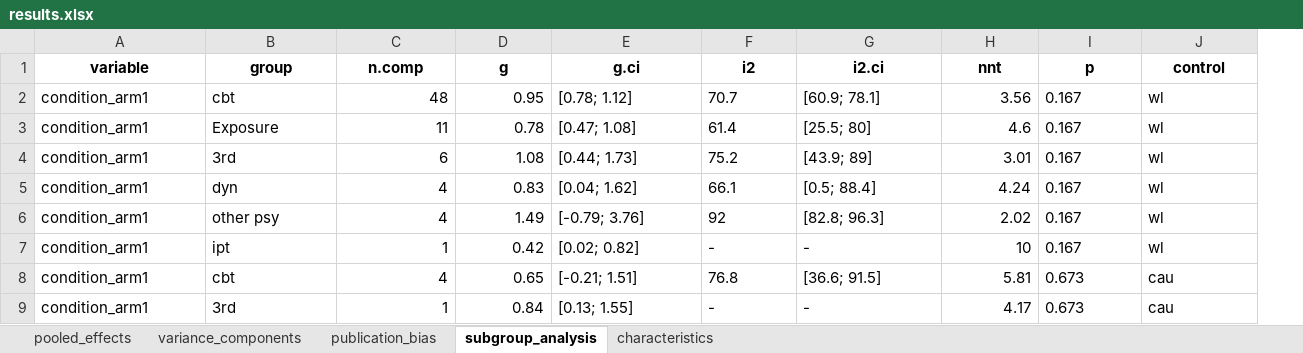
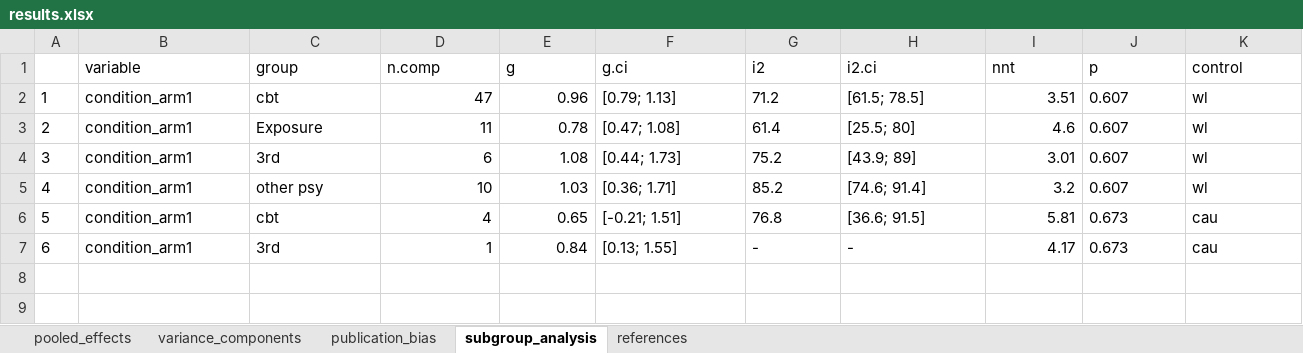
Before and after one commit to MathiasHarrer/supersizing-meta-analysis, an Excel workbook: results/social_anxiety/results.xlsx, sheet subgroup_analysis, drawn as a sheet; values as stored, in another font and other column widths than the file's, no borders; removed rows and columns are numbered as before the commit, all else as after; the diff names each change by its address in the sheet, - before the commit and + after, or states it on an @@ line.

```diff
--- a/results/social_anxiety/results.xlsx (sheet subgroup_analysis)
+++ b/results/social_anxiety/results.xlsx (sheet subgroup_analysis)
-sheet tab: characteristics
+sheet tab: references
+column A, rows 2-7: 1 | 2 | 3 | 4 | 5 | 6
@@ B1:K1 bold: on → off, alignment: center → left @@
-D2 (n.comp): 48
+D2 (n.comp): 47
-E2 (g): 0.95
+E2 (g): 0.96
-F2 (g.ci): [0.78; 1.12]
+F2 (g.ci): [0.79; 1.13]
-G2 (i2): 70.7
+G2 (i2): 71.2
-H2 (i2.ci): [60.9; 78.1]
+H2 (i2.ci): [61.5; 78.5]
-I2 (nnt): 3.56
+I2 (nnt): 3.51
-J2:J4 (p): 0.167
+J2:J4 (p): 0.607
-row 5: condition_arm1 | dyn | 4 | 0.83 | [0.04; 1.62] | 66.1 | [0.5; 88.4] | 4.24 | 0.167 | wl
-D5 (n.comp): 4
+D5 (n.comp): 10
-E5 (g): 1.49
+E5 (g): 1.03
-F5 (g.ci): [-0.79; 3.76]
+F5 (g.ci): [0.36; 1.71]
-G5 (i2): 92
+G5 (i2): 85.2
-H5 (i2.ci): [82.8; 96.3]
+H5 (i2.ci): [74.6; 91.4]
-I5 (nnt): 2.02
+I5 (nnt): 3.2
-J5 (p): 0.167
+J5 (p): 0.607
-row 7: condition_arm1 | ipt | 1 | 0.42 | [0.02; 0.82] | - | - | 10 | 0.167 | wl
```
Also changed, not shown: sheet references, sheet pooled_effects, sheet publication_bias, sheet variance_components, 2 other files.
